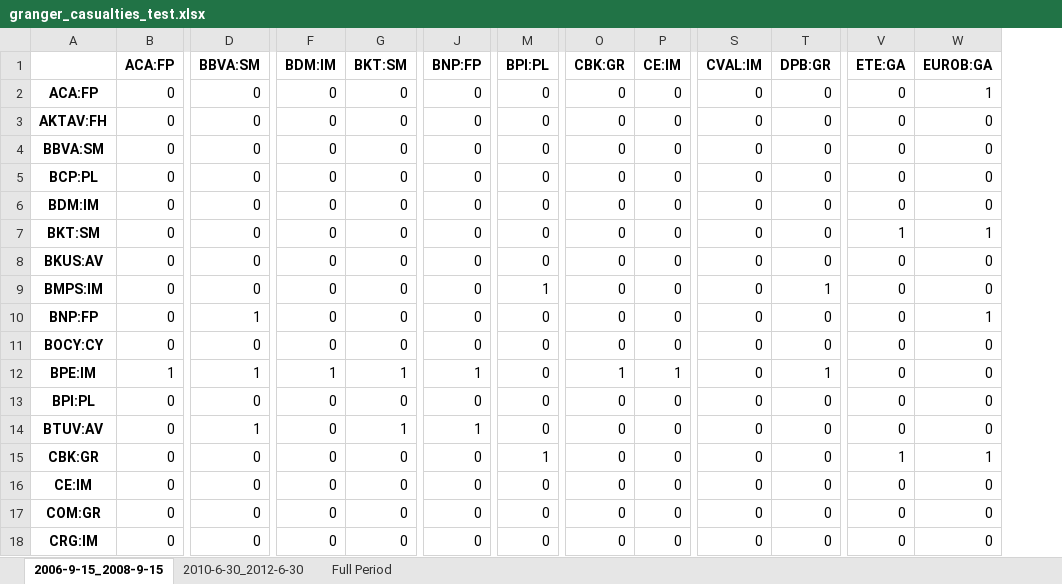
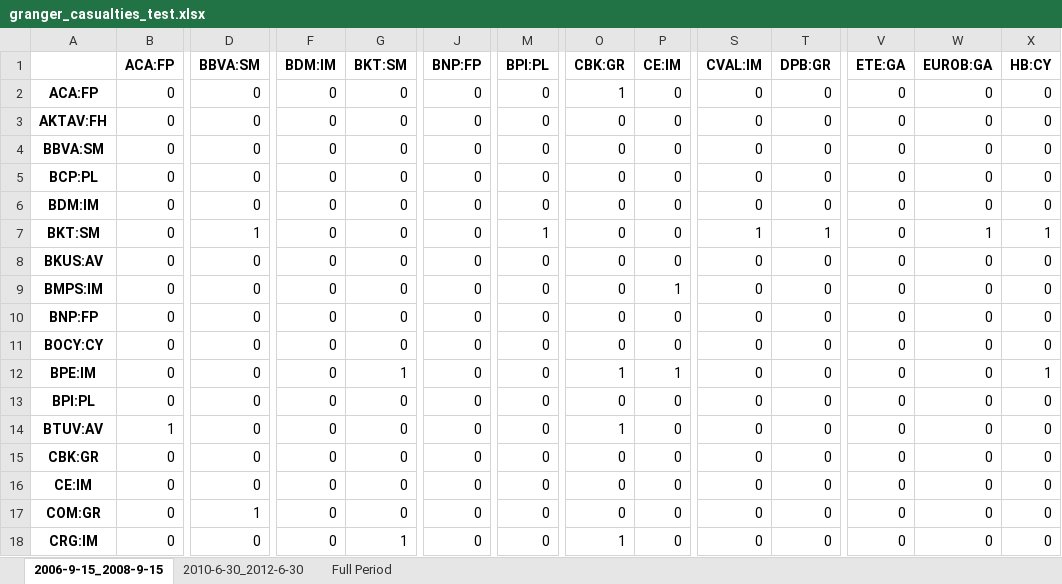
Before and after one commit to LeoCo/systemic_risk_measures, an Excel workbook: Output/granger_casualties_test.xlsx, sheet 2006-9-15_2008-9-15, drawn as a sheet; only a part is shown, gaps mark what is left out; values as stored, in another font and other column widths than the file's, no borders; the diff covers the shown part only; the diff names each change by its address in the sheet, - before the commit and + after, or states it on an @@ line.

```diff
--- a/Output/granger_casualties_test.xlsx (sheet 2006-9-15_2008-9-15)
+++ b/Output/granger_casualties_test.xlsx (sheet 2006-9-15_2008-9-15)
+column X (HB:CY), rows 2-18: 0 | 0 | 0 | 0 | 0 | 1 | 0 | 0 | 0 | 0 | 1 | 0 | 0 | 0 | 0 | 0 | 0
-O2 (CBK:GR): 0
+O2 (CBK:GR): 1
-W2 (EUROB:GA): 1
+W2 (EUROB:GA): 0
-D7 (BBVA:SM): 0
+D7 (BBVA:SM): 1
-M7 (BPI:PL): 0
+M7 (BPI:PL): 1
-S7 (CVAL:IM): 0
+S7 (CVAL:IM): 1
-T7 (DPB:GR): 0
+T7 (DPB:GR): 1
-V7 (ETE:GA): 1
+V7 (ETE:GA): 0
-M9 (BPI:PL): 1
+M9 (BPI:PL): 0
-P9 (CE:IM): 0
+P9 (CE:IM): 1
-T9 (DPB:GR): 1
+T9 (DPB:GR): 0
-D10 (BBVA:SM): 1
+D10 (BBVA:SM): 0
-W10 (EUROB:GA): 1
+W10 (EUROB:GA): 0
-B12 (ACA:FP): 1
+B12 (ACA:FP): 0
-D12 (BBVA:SM): 1
+D12 (BBVA:SM): 0
-F12 (BDM:IM): 1
+F12 (BDM:IM): 0
-J12 (BNP:FP): 1
+J12 (BNP:FP): 0
-T12 (DPB:GR): 1
+T12 (DPB:GR): 0
-B14 (ACA:FP): 0
+B14 (ACA:FP): 1
-D14 (BBVA:SM): 1
+D14 (BBVA:SM): 0
-G14 (BKT:SM): 1
+G14 (BKT:SM): 0
-J14 (BNP:FP): 1
+J14 (BNP:FP): 0
-O14 (CBK:GR): 0
+O14 (CBK:GR): 1
-M15 (BPI:PL): 1
+M15 (BPI:PL): 0
-V15 (ETE:GA): 1
+V15 (ETE:GA): 0
-W15 (EUROB:GA): 1
+W15 (EUROB:GA): 0
-D17 (BBVA:SM): 0
+D17 (BBVA:SM): 1
-G18 (BKT:SM): 0
+G18 (BKT:SM): 1
-O18 (CBK:GR): 0
+O18 (CBK:GR): 1
```
Also changed, not shown: 1 added row and 20 edited cells elsewhere in this sheet, sheet 2010-6-30_2012-6-30, sheet Full Period, 29 other files.
